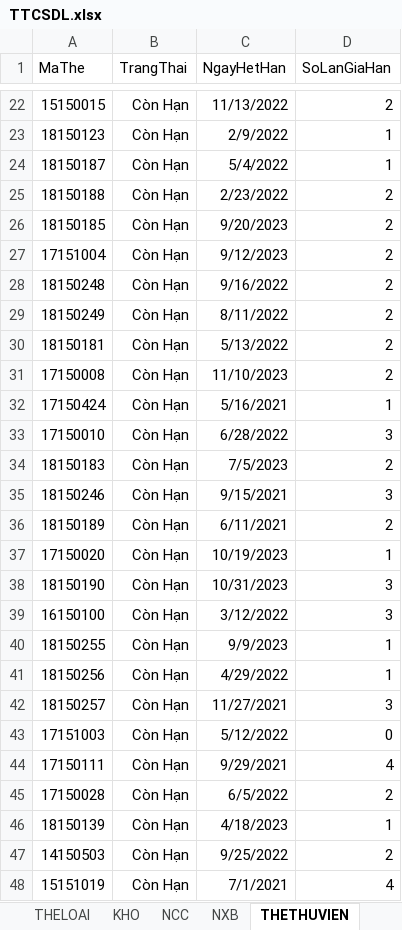
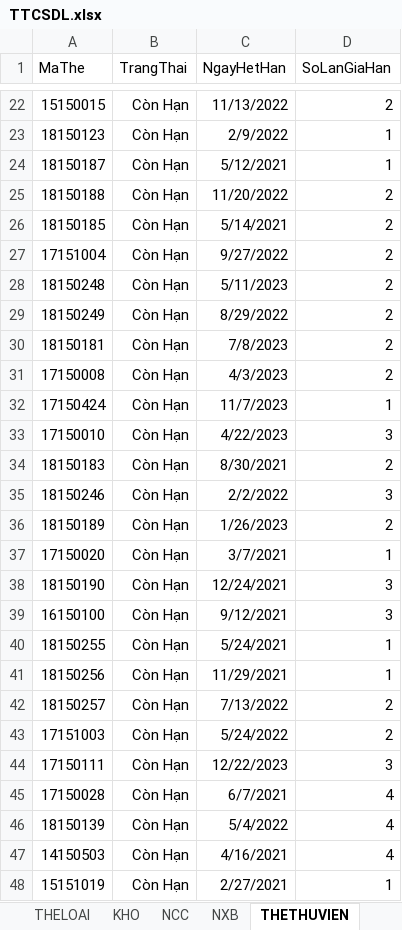
Before and after one commit to MrL8199/TTCSDL, an Excel workbook: TTCSDL.xlsx, sheet THETHUVIEN, drawn as a sheet; only a part is shown, gaps mark what is left out; values as stored, in another font and other column widths than the file's, no borders; the diff covers the shown part only; the diff names each change by its address in the sheet, - before the commit and + after, or states it on an @@ line.

```diff
--- a/TTCSDL.xlsx (sheet THETHUVIEN)
+++ b/TTCSDL.xlsx (sheet THETHUVIEN)
-C24 (NgayHetHan): 5/4/2022
+C24 (NgayHetHan): 5/12/2021
-C25 (NgayHetHan): 2/23/2022
+C25 (NgayHetHan): 11/20/2022
-C26 (NgayHetHan): 9/20/2023
+C26 (NgayHetHan): 5/14/2021
-C27 (NgayHetHan): 9/12/2023
+C27 (NgayHetHan): 9/27/2022
-C28 (NgayHetHan): 9/16/2022
+C28 (NgayHetHan): 5/11/2023
-C29 (NgayHetHan): 8/11/2022
+C29 (NgayHetHan): 8/29/2022
-C30 (NgayHetHan): 5/13/2022
+C30 (NgayHetHan): 7/8/2023
-C31 (NgayHetHan): 11/10/2023
+C31 (NgayHetHan): 4/3/2023
-C32 (NgayHetHan): 5/16/2021
+C32 (NgayHetHan): 11/7/2023
-C33 (NgayHetHan): 6/28/2022
+C33 (NgayHetHan): 4/22/2023
-C34 (NgayHetHan): 7/5/2023
+C34 (NgayHetHan): 8/30/2021
-C35 (NgayHetHan): 9/15/2021
+C35 (NgayHetHan): 2/2/2022
-C36 (NgayHetHan): 6/11/2021
+C36 (NgayHetHan): 1/26/2023
-C37 (NgayHetHan): 10/19/2023
+C37 (NgayHetHan): 3/7/2021
-C38 (NgayHetHan): 10/31/2023
+C38 (NgayHetHan): 12/24/2021
-C39 (NgayHetHan): 3/12/2022
+C39 (NgayHetHan): 9/12/2021
-C40 (NgayHetHan): 9/9/2023
+C40 (NgayHetHan): 5/24/2021
-C41 (NgayHetHan): 4/29/2022
+C41 (NgayHetHan): 11/29/2021
-C42 (NgayHetHan): 11/27/2021
+C42 (NgayHetHan): 7/13/2022
-D42 (SoLanGiaHan): 3
+D42 (SoLanGiaHan): 2
-C43 (NgayHetHan): 5/12/2022
+C43 (NgayHetHan): 5/24/2022
-D43 (SoLanGiaHan): 0
+D43 (SoLanGiaHan): 2
-C44 (NgayHetHan): 9/29/2021
+C44 (NgayHetHan): 12/22/2023
-D44 (SoLanGiaHan): 4
+D44 (SoLanGiaHan): 3
-C45 (NgayHetHan): 6/5/2022
+C45 (NgayHetHan): 6/7/2021
-D45 (SoLanGiaHan): 2
+D45 (SoLanGiaHan): 4
-C46 (NgayHetHan): 4/18/2023
+C46 (NgayHetHan): 5/4/2022
-D46 (SoLanGiaHan): 1
+D46 (SoLanGiaHan): 4
-C47 (NgayHetHan): 9/25/2022
+C47 (NgayHetHan): 4/16/2021
-D47 (SoLanGiaHan): 2
+D47 (SoLanGiaHan): 4
-C48 (NgayHetHan): 7/1/2021
+C48 (NgayHetHan): 2/27/2021
-D48 (SoLanGiaHan): 4
+D48 (SoLanGiaHan): 1
```
Also changed, not shown: 64 edited cells elsewhere in this sheet, sheet CUONSACH, sheet VIPHAM, sheet DAUSACH, sheet SACH-TACGIA, sheet KHO, sheet KESACH, 1 more sheet, 1 other file.
